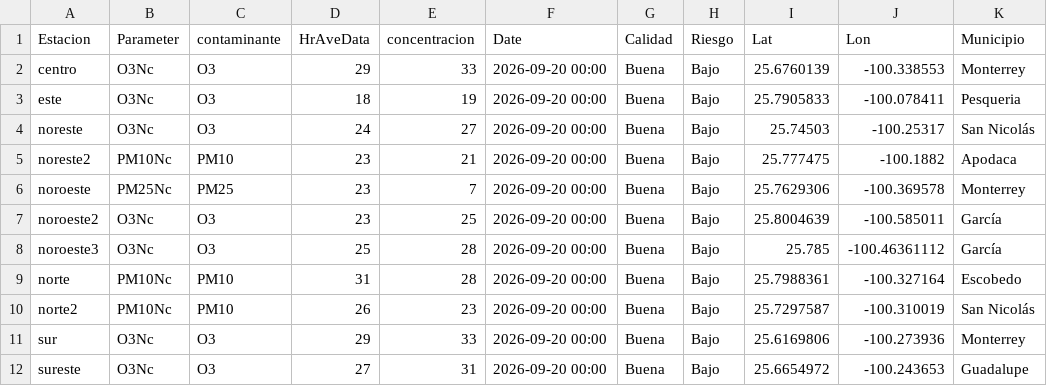
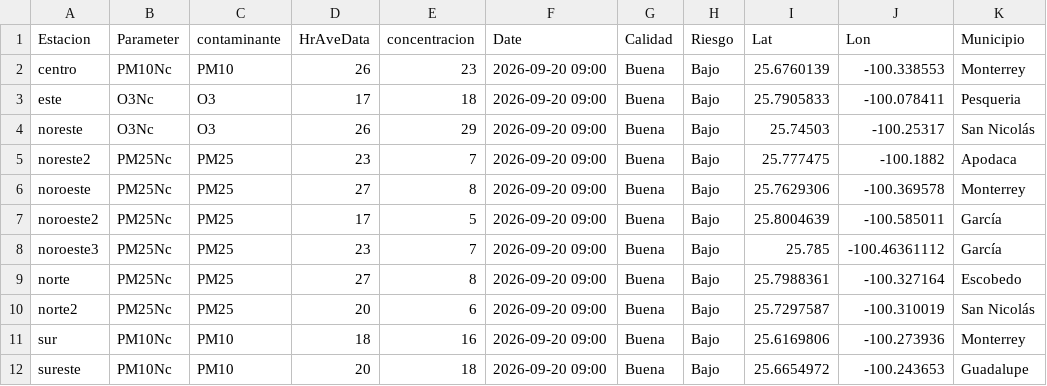
Before and after one commit to LuisRodarteC/AIRENL, a CSV file: aire_monterrey.csv, drawn as a sheet; only a part is shown; the diff covers the shown part only; the diff names each change by its address in the sheet, - before the commit and + after, or states it on an @@ line.

```diff
--- a/aire_monterrey.csv
+++ b/aire_monterrey.csv
-B2 (Parameter): O3Nc
+B2 (Parameter): PM10Nc
-C2 (contaminante): O3
+C2 (contaminante): PM10
-D2 (HrAveData): 29
+D2 (HrAveData): 26
-E2 (concentracion): 33
+E2 (concentracion): 23
-F2:F12 (Date): 2026-09-20 00:00
+F2:F12 (Date): 2026-09-20 09:00
-D3 (HrAveData): 18
+D3 (HrAveData): 17
-E3 (concentracion): 19
+E3 (concentracion): 18
-D4 (HrAveData): 24
+D4 (HrAveData): 26
-E4 (concentracion): 27
+E4 (concentracion): 29
-B5 (Parameter): PM10Nc
+B5 (Parameter): PM25Nc
-C5 (contaminante): PM10
+C5 (contaminante): PM25
-E5 (concentracion): 21
+E5 (concentracion): 7
-D6 (HrAveData): 23
+D6 (HrAveData): 27
-E6 (concentracion): 7
+E6 (concentracion): 8
-B7:B8 (Parameter): O3Nc
+B7:B8 (Parameter): PM25Nc
-C7:C8 (contaminante): O3
+C7:C8 (contaminante): PM25
-D7 (HrAveData): 23
+D7 (HrAveData): 17
-E7 (concentracion): 25
+E7 (concentracion): 5
-D8 (HrAveData): 25
+D8 (HrAveData): 23
-E8 (concentracion): 28
+E8 (concentracion): 7
-B9:B10 (Parameter): PM10Nc
+B9:B10 (Parameter): PM25Nc
-C9:C10 (contaminante): PM10
+C9:C10 (contaminante): PM25
-D9 (HrAveData): 31
+D9 (HrAveData): 27
-E9 (concentracion): 28
+E9 (concentracion): 8
-D10 (HrAveData): 26
+D10 (HrAveData): 20
-E10 (concentracion): 23
+E10 (concentracion): 6
-B11:B12 (Parameter): O3Nc
+B11:B12 (Parameter): PM10Nc
-C11:C12 (contaminante): O3
+C11:C12 (contaminante): PM10
-D11 (HrAveData): 29
+D11 (HrAveData): 18
-E11 (concentracion): 33
+E11 (concentracion): 16
-D12 (HrAveData): 27
+D12 (HrAveData): 20
-E12 (concentracion): 31
+E12 (concentracion): 18
```
Also changed, not shown: 14 edited cells elsewhere in this file, aire_indice_api_ancho.csv, 1 other file.
